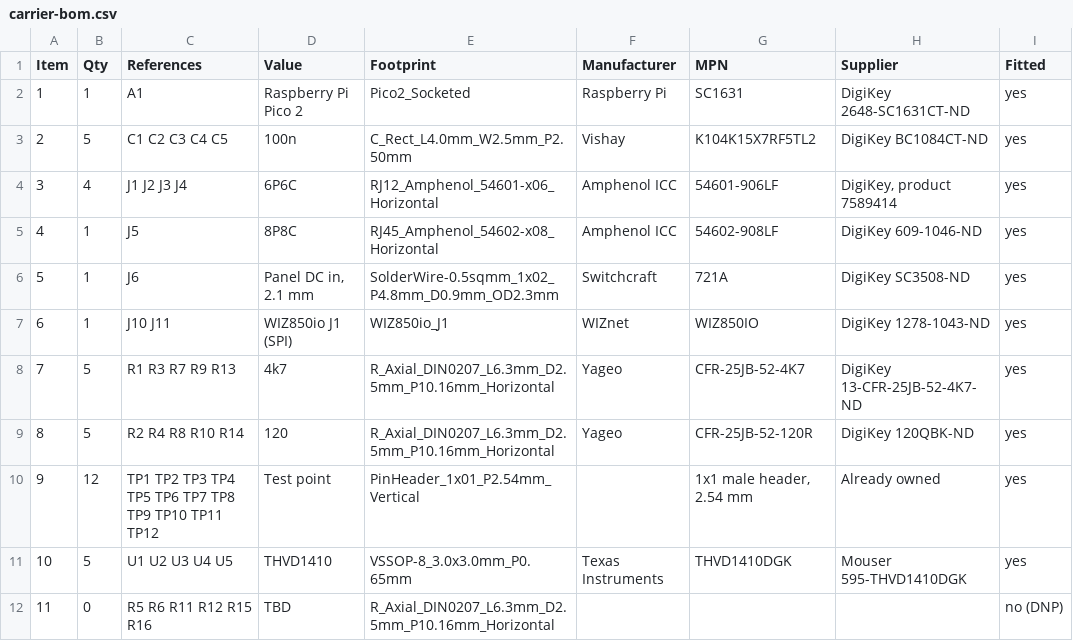
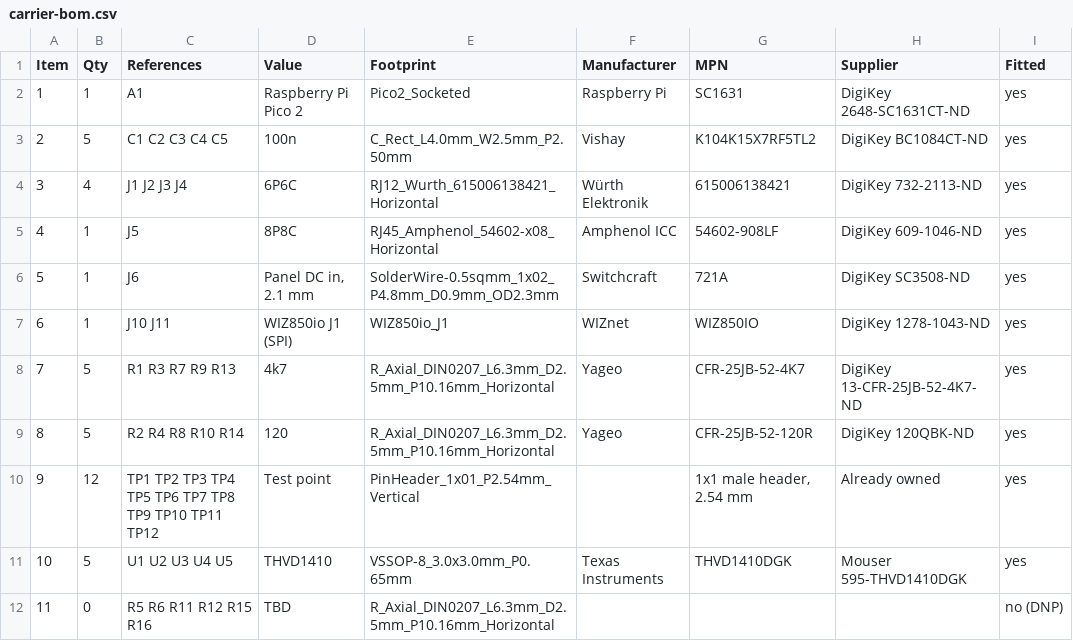
Before and after one commit to ntotten/Kohler-DTV-Plus, a CSV file: controller/hardware/fab/carrier-bom.csv, drawn as a sheet; only a part is shown; the diff names each change by its address in the sheet, - before the commit and + after, or states it on an @@ line.

```diff
--- a/controller/hardware/fab/carrier-bom.csv
+++ b/controller/hardware/fab/carrier-bom.csv
-E4 (Footprint): RJ12_Amphenol_54601-x06_Horizontal
+E4 (Footprint): RJ12_Wurth_615006138421_Horizontal
-F4 (Manufacturer): Amphenol ICC
+F4 (Manufacturer): Würth Elektronik
-G4 (MPN): 54601-906LF
+G4 (MPN): 615006138421
-H4 (Supplier): DigiKey, product 7589414
+H4 (Supplier): DigiKey 732-2113-ND
```
Also changed, not shown: controller/hardware/fab/carrier-pos.csv, 19 other files.
